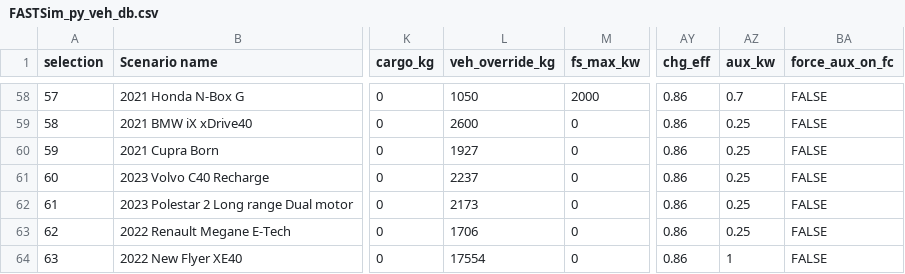
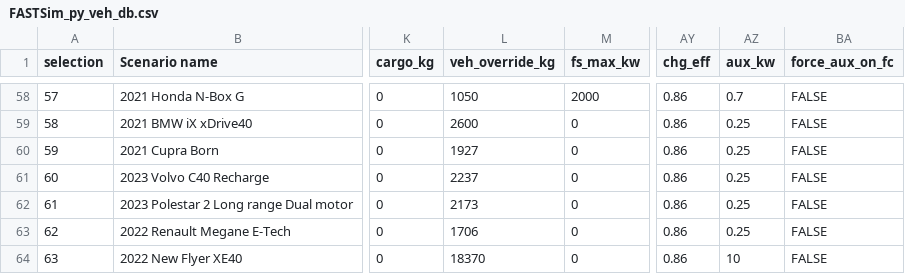
Before and after one commit to zackAemmer/open_bus_tools, a CSV file: data/FASTSim_py_veh_db.csv, drawn as a sheet; only a part is shown, gaps mark what is left out; the diff names each change by its address in the sheet, - before the commit and + after, or states it on an @@ line.

Commit message:
Reworking filtering for drive cycle energy

```diff
--- a/data/FASTSim_py_veh_db.csv
+++ b/data/FASTSim_py_veh_db.csv
-L64 (veh_override_kg): 17554
+L64 (veh_override_kg): 18370
-AZ64 (aux_kw): 1
+AZ64 (aux_kw): 10
```
Also changed, not shown: 4 other files.
